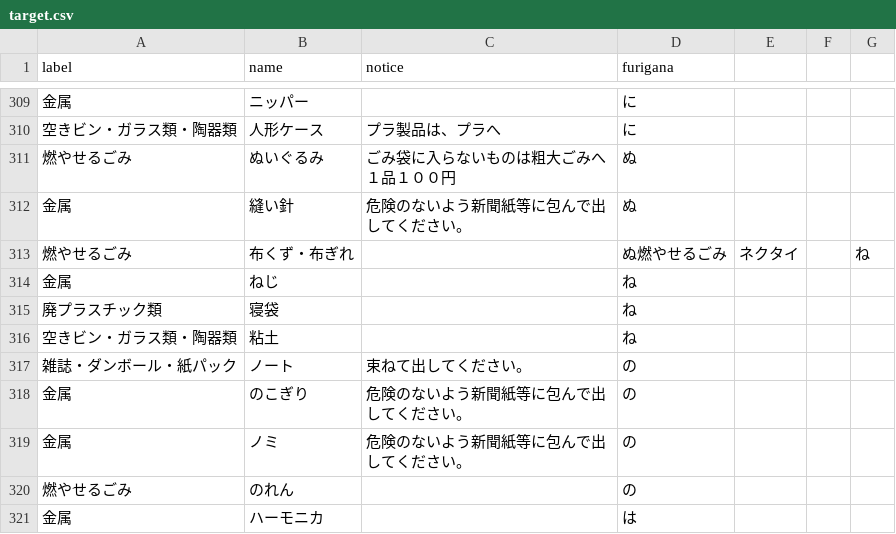
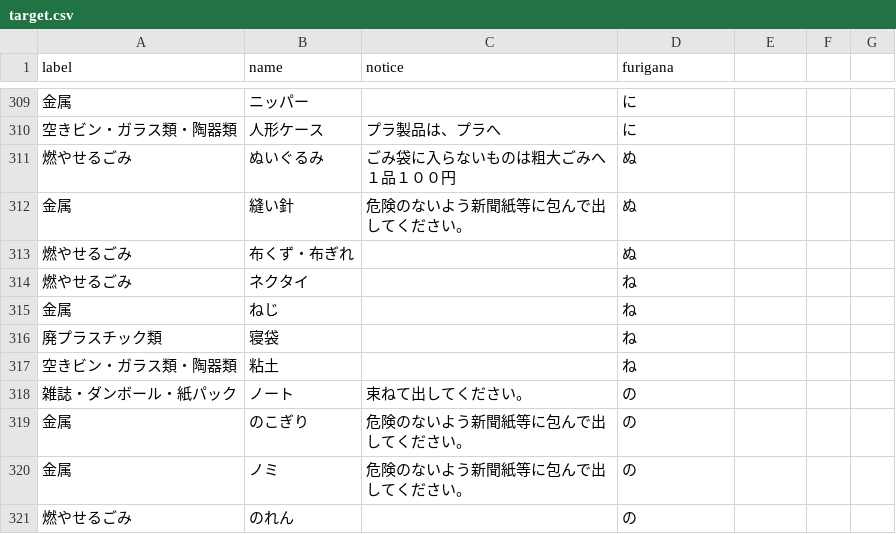
Before and after one commit to tokushima5374/aizumityo, a CSV file: data/target.csv, drawn as a sheet; only a part is shown, gaps mark what is left out; the shorter side is filled out with more unchanged rows.

Commit message:
Update target.csv

```diff
--- a/data/target.csv
+++ b/data/target.csv
@@ -312,3 +312,4 @@ label,name,notice,furigana
 金属,縫い針,危険のないよう新聞紙等に包んで出してください。,ぬ
-燃やせるごみ,布くず・布ぎれ,,ぬ燃やせるごみ,ネクタイ,,ね
+燃やせるごみ,布くず・布ぎれ,,ぬ
+燃やせるごみ,ネクタイ,,ね
 金属,ねじ,,ね
```
